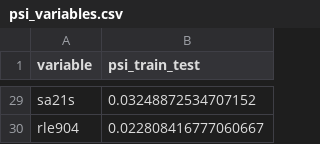
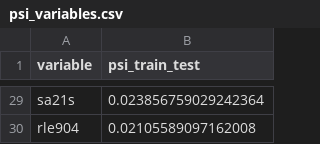
Before and after one commit to federicomoreno613/credit-risk-frontier, a CSV file: data/pipeline/monitoreo/psi_variables.csv, drawn as a sheet; only a part is shown, gaps mark what is left out; the diff covers the shown part only; the diff names each change by its address in the sheet, - before the commit and + after, or states it on an @@ line.

```diff
--- a/data/pipeline/monitoreo/psi_variables.csv
+++ b/data/pipeline/monitoreo/psi_variables.csv
-B29 (psi_train_test): 0.03248872534707152
+B29 (psi_train_test): 0.023856759029242364
-B30 (psi_train_test): 0.022808416777060667
+B30 (psi_train_test): 0.02105589097162008
```
Also changed, not shown: 5 added rows, 5 removed rows and 22 edited cells elsewhere in this file, data/pipeline/monitoreo/metricas.csv, 16 other files.
